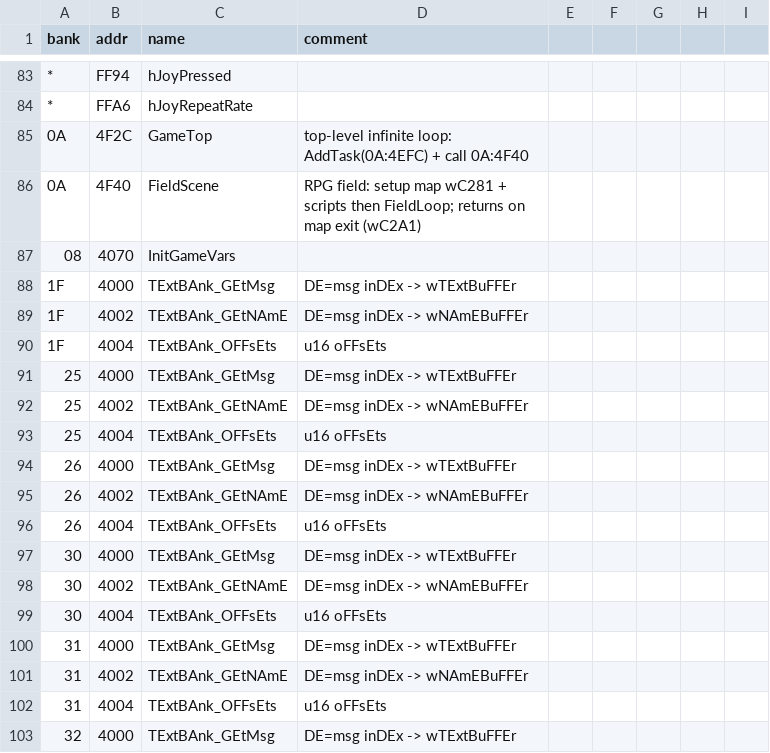
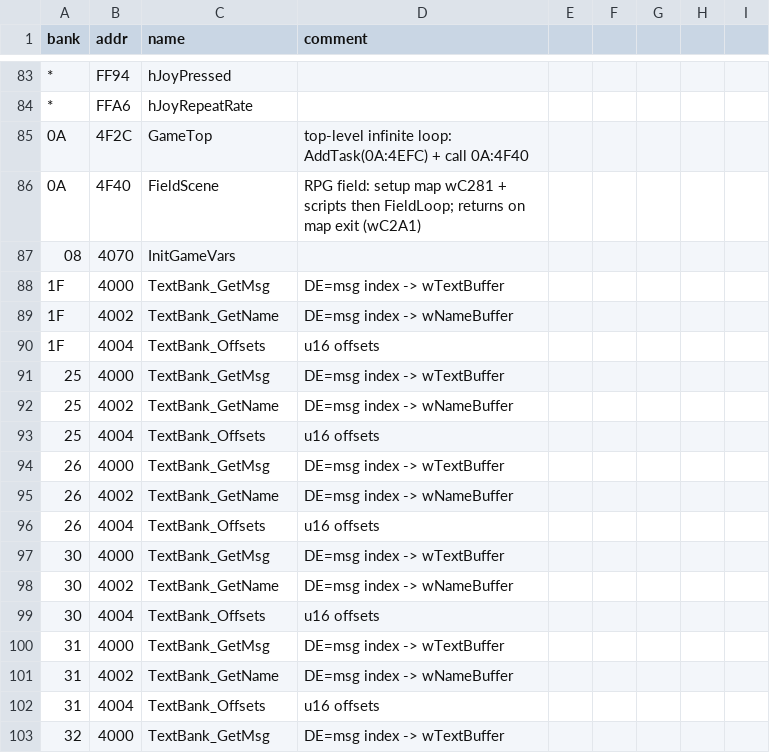
Before and after one commit to akeem000-ship-it/re-skill, a CSV file: projects/mario-tennis-gbc/labels.csv, drawn as a sheet; only a part is shown, gaps mark what is left out; the diff covers the shown part only.

```diff
--- a/projects/mario-tennis-gbc/labels.csv
+++ b/projects/mario-tennis-gbc/labels.csv
@@ -87,17 +87,17 @@ bank,addr,name,comment
 08,4070,InitGameVars,
-1F,4000,TExtBAnk_GEtMsg,DE=msg inDEx -> wTExtBuFFEr
-1F,4002,TExtBAnk_GEtNAmE,DE=msg inDEx -> wNAmEBuFFEr
-1F,4004,TExtBAnk_OFFsEts,u16 oFFsEts
-25,4000,TExtBAnk_GEtMsg,DE=msg inDEx -> wTExtBuFFEr
-25,4002,TExtBAnk_GEtNAmE,DE=msg inDEx -> wNAmEBuFFEr
-25,4004,TExtBAnk_OFFsEts,u16 oFFsEts
-26,4000,TExtBAnk_GEtMsg,DE=msg inDEx -> wTExtBuFFEr
-26,4002,TExtBAnk_GEtNAmE,DE=msg inDEx -> wNAmEBuFFEr
-26,4004,TExtBAnk_OFFsEts,u16 oFFsEts
-30,4000,TExtBAnk_GEtMsg,DE=msg inDEx -> wTExtBuFFEr
-30,4002,TExtBAnk_GEtNAmE,DE=msg inDEx -> wNAmEBuFFEr
-30,4004,TExtBAnk_OFFsEts,u16 oFFsEts
-31,4000,TExtBAnk_GEtMsg,DE=msg inDEx -> wTExtBuFFEr
-31,4002,TExtBAnk_GEtNAmE,DE=msg inDEx -> wNAmEBuFFEr
-31,4004,TExtBAnk_OFFsEts,u16 oFFsEts
-32,4000,TExtBAnk_GEtMsg,DE=msg inDEx -> wTExtBuFFEr
+1F,4000,TextBank_GetMsg,DE=msg index -> wTextBuffer
+1F,4002,TextBank_GetName,DE=msg index -> wNameBuffer
+1F,4004,TextBank_Offsets,u16 offsets
+25,4000,TextBank_GetMsg,DE=msg index -> wTextBuffer
+25,4002,TextBank_GetName,DE=msg index -> wNameBuffer
+25,4004,TextBank_Offsets,u16 offsets
+26,4000,TextBank_GetMsg,DE=msg index -> wTextBuffer
+26,4002,TextBank_GetName,DE=msg index -> wNameBuffer
+26,4004,TextBank_Offsets,u16 offsets
+30,4000,TextBank_GetMsg,DE=msg index -> wTextBuffer
+30,4002,TextBank_GetName,DE=msg index -> wNameBuffer
+30,4004,TextBank_Offsets,u16 offsets
+31,4000,TextBank_GetMsg,DE=msg index -> wTextBuffer
+31,4002,TextBank_GetName,DE=msg index -> wNameBuffer
+31,4004,TextBank_Offsets,u16 offsets
+32,4000,TextBank_GetMsg,DE=msg index -> wTextBuffer
```
Also changed, not shown: 46 edited cells elsewhere in this file, 4 other files.
